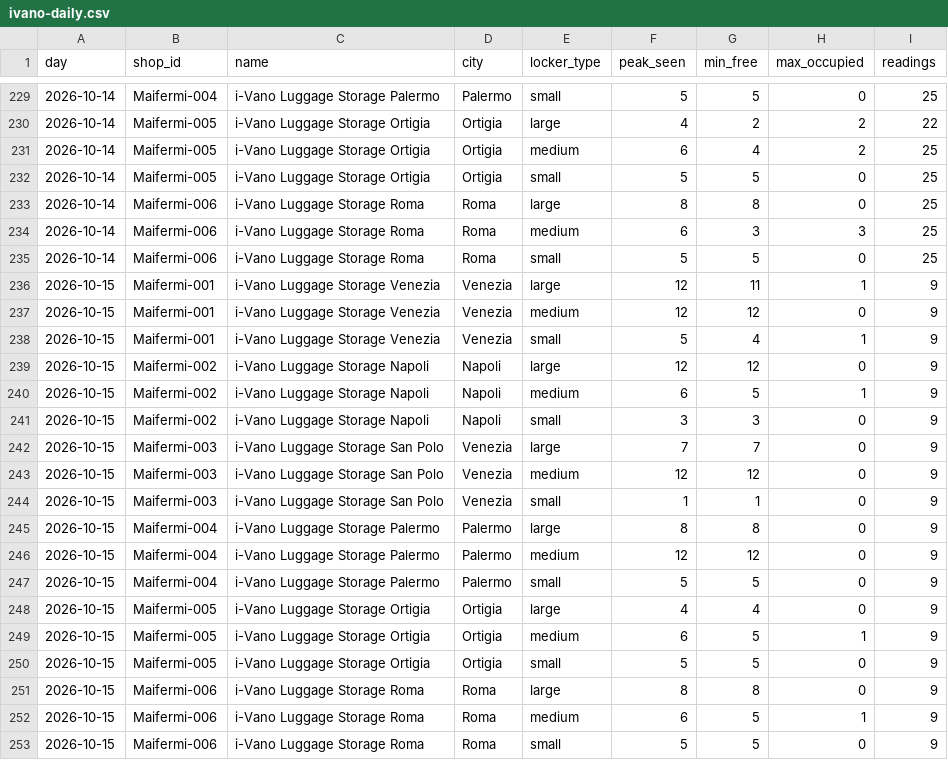
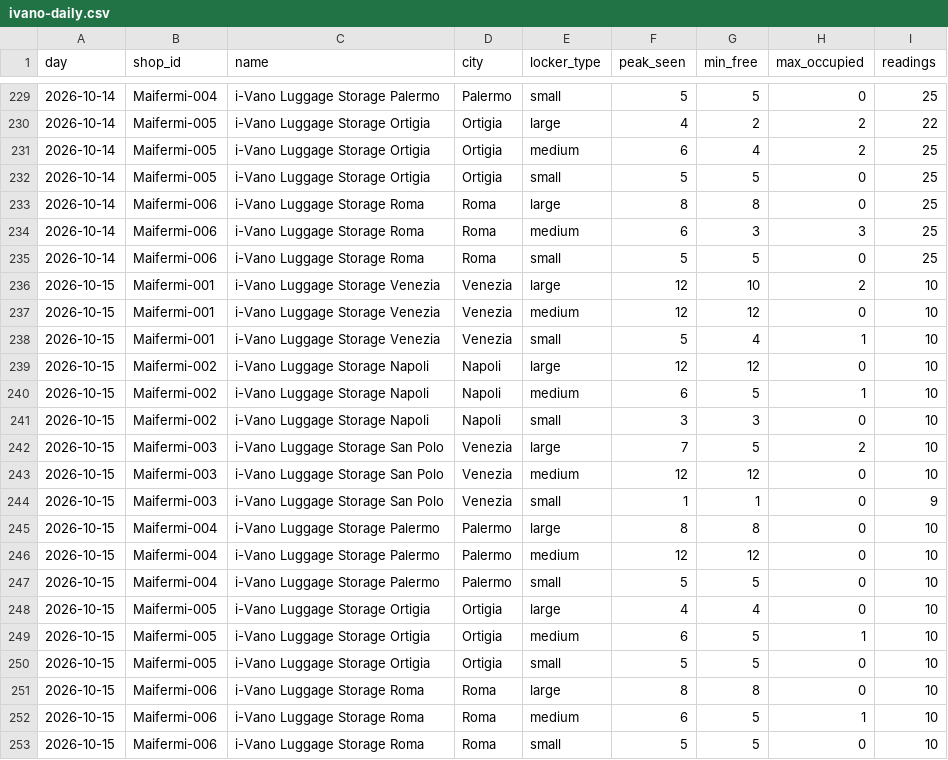
Before and after one commit to Giacbotta/nutrie-new-business-tracking, a CSV file: data/ivano-daily.csv, drawn as a sheet; only a part is shown, gaps mark what is left out.

```diff
--- a/data/ivano-daily.csv
+++ b/data/ivano-daily.csv
@@ -235,19 +235,19 @@ day,shop_id,name,city,locker_type,peak_seen,min_free,max_occupied,readings
 2026-10-14,Maifermi-006,i-Vano Luggage Storage Roma,Roma,small,5,5,0,25
-2026-10-15,Maifermi-001,i-Vano Luggage Storage Venezia,Venezia,large,12,11,1,9
-2026-10-15,Maifermi-001,i-Vano Luggage Storage Venezia,Venezia,medium,12,12,0,9
-2026-10-15,Maifermi-001,i-Vano Luggage Storage Venezia,Venezia,small,5,4,1,9
-2026-10-15,Maifermi-002,i-Vano Luggage Storage Napoli,Napoli,large,12,12,0,9
-2026-10-15,Maifermi-002,i-Vano Luggage Storage Napoli,Napoli,medium,6,5,1,9
-2026-10-15,Maifermi-002,i-Vano Luggage Storage Napoli,Napoli,small,3,3,0,9
-2026-10-15,Maifermi-003,i-Vano Luggage Storage San Polo,Venezia,large,7,7,0,9
-2026-10-15,Maifermi-003,i-Vano Luggage Storage San Polo,Venezia,medium,12,12,0,9
+2026-10-15,Maifermi-001,i-Vano Luggage Storage Venezia,Venezia,large,12,10,2,10
+2026-10-15,Maifermi-001,i-Vano Luggage Storage Venezia,Venezia,medium,12,12,0,10
+2026-10-15,Maifermi-001,i-Vano Luggage Storage Venezia,Venezia,small,5,4,1,10
+2026-10-15,Maifermi-002,i-Vano Luggage Storage Napoli,Napoli,large,12,12,0,10
+2026-10-15,Maifermi-002,i-Vano Luggage Storage Napoli,Napoli,medium,6,5,1,10
+2026-10-15,Maifermi-002,i-Vano Luggage Storage Napoli,Napoli,small,3,3,0,10
+2026-10-15,Maifermi-003,i-Vano Luggage Storage San Polo,Venezia,large,7,5,2,10
+2026-10-15,Maifermi-003,i-Vano Luggage Storage San Polo,Venezia,medium,12,12,0,10
 2026-10-15,Maifermi-003,i-Vano Luggage Storage San Polo,Venezia,small,1,1,0,9
-2026-10-15,Maifermi-004,i-Vano Luggage Storage Palermo,Palermo,large,8,8,0,9
-2026-10-15,Maifermi-004,i-Vano Luggage Storage Palermo,Palermo,medium,12,12,0,9
-2026-10-15,Maifermi-004,i-Vano Luggage Storage Palermo,Palermo,small,5,5,0,9
-2026-10-15,Maifermi-005,i-Vano Luggage Storage Ortigia,Ortigia,large,4,4,0,9
-2026-10-15,Maifermi-005,i-Vano Luggage Storage Ortigia,Ortigia,medium,6,5,1,9
-2026-10-15,Maifermi-005,i-Vano Luggage Storage Ortigia,Ortigia,small,5,5,0,9
-2026-10-15,Maifermi-006,i-Vano Luggage Storage Roma,Roma,large,8,8,0,9
-2026-10-15,Maifermi-006,i-Vano Luggage Storage Roma,Roma,medium,6,5,1,9
-2026-10-15,Maifermi-006,i-Vano Luggage Storage Roma,Roma,small,5,5,0,9
+2026-10-15,Maifermi-004,i-Vano Luggage Storage Palermo,Palermo,large,8,8,0,10
+2026-10-15,Maifermi-004,i-Vano Luggage Storage Palermo,Palermo,medium,12,12,0,10
+2026-10-15,Maifermi-004,i-Vano Luggage Storage Palermo,Palermo,small,5,5,0,10
+2026-10-15,Maifermi-005,i-Vano Luggage Storage Ortigia,Ortigia,large,4,4,0,10
+2026-10-15,Maifermi-005,i-Vano Luggage Storage Ortigia,Ortigia,medium,6,5,1,10
+2026-10-15,Maifermi-005,i-Vano Luggage Storage Ortigia,Ortigia,small,5,5,0,10
+2026-10-15,Maifermi-006,i-Vano Luggage Storage Roma,Roma,large,8,8,0,10
+2026-10-15,Maifermi-006,i-Vano Luggage Storage Roma,Roma,medium,6,5,1,10
+2026-10-15,Maifermi-006,i-Vano Luggage Storage Roma,Roma,small,5,5,0,10
```
Also changed, not shown: data/ivano-occupancy.csv, data/litc-daily.csv, 13 other files.
